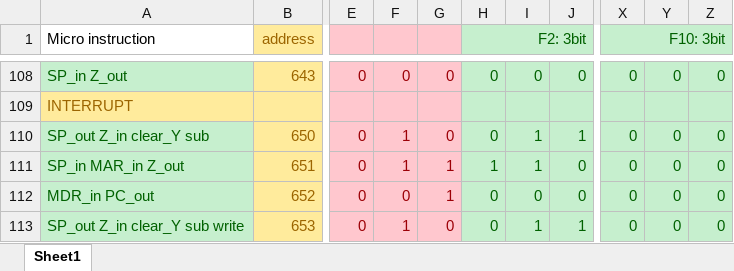
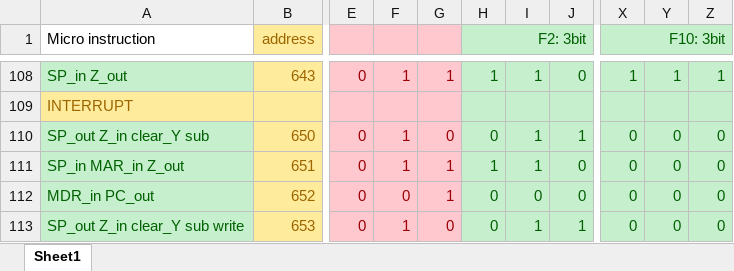
Before and after one commit to mhomran/PDP11, an Excel workbook: Microroutines.xlsx, sheet Sheet1, drawn as a sheet; only a part is shown, gaps mark what is left out; values as stored, in another font and other column widths than the file's, no borders; the diff covers the shown part only; the diff names each change by its address in the sheet, - before the commit and + after, or states it on an @@ line.

```diff
--- a/Microroutines.xlsx (sheet Sheet1)
+++ b/Microroutines.xlsx (sheet Sheet1)
-F108: 0
+F108: 1
-G108: 0
+G108: 1
-H108 (F2: 3bit): 0
+H108 (F2: 3bit): 1
-I108: 0
+I108: 1
-X108 (F10: 3bit): 0
+X108 (F10: 3bit): 1
-Y108: 0
+Y108: 1
-Z108: 0
+Z108: 1
```
Also changed, not shown: 32 edited cells and cell formats elsewhere in this sheet, 1 other file.
